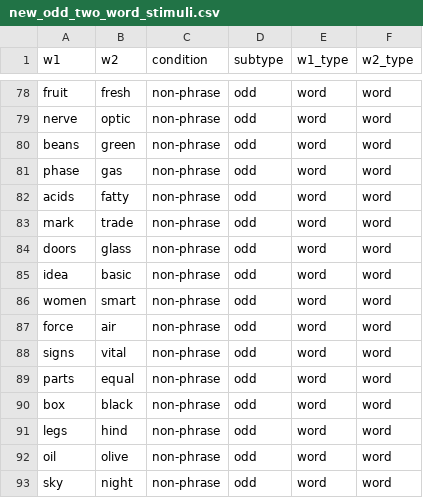
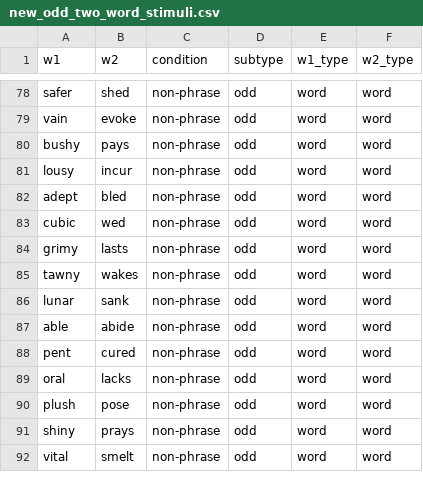
Before and after one commit to neurolingo-lab/syntax-FT, a CSV file: stimuli/new_odd_two_word_stimuli.csv, drawn as a sheet; only a part is shown, gaps mark what is left out; removed rows and columns are numbered as before the commit, all else as after; the diff covers the shown part only; the diff names each change by its address in the sheet, - before the commit and + after, or states it on an @@ line.

```diff
--- a/stimuli/new_odd_two_word_stimuli.csv
+++ b/stimuli/new_odd_two_word_stimuli.csv
-A78 (w1): fruit
+A78 (w1): safer
-B78 (w2): fresh
+B78 (w2): shed
-A79 (w1): nerve
+A79 (w1): vain
-B79 (w2): optic
+B79 (w2): evoke
-A80 (w1): beans
+A80 (w1): bushy
-B80 (w2): green
+B80 (w2): pays
-A81 (w1): phase
+A81 (w1): lousy
-B81 (w2): gas
+B81 (w2): incur
-A82 (w1): acids
+A82 (w1): adept
-B82 (w2): fatty
+B82 (w2): bled
-A83 (w1): mark
+A83 (w1): cubic
-B83 (w2): trade
+B83 (w2): wed
-A84 (w1): doors
+A84 (w1): grimy
-B84 (w2): glass
+B84 (w2): lasts
-A85 (w1): idea
+A85 (w1): tawny
-B85 (w2): basic
+B85 (w2): wakes
-A86 (w1): women
+A86 (w1): lunar
-B86 (w2): smart
+B86 (w2): sank
-A87 (w1): force
+A87 (w1): able
-B87 (w2): air
+B87 (w2): abide
-row 88: signs | vital | non-phrase | odd | word | word
-A88 (w1): parts
+A88 (w1): pent
-B88 (w2): equal
+B88 (w2): cured
-A89 (w1): box
+A89 (w1): oral
-B89 (w2): black
+B89 (w2): lacks
-A90 (w1): legs
+A90 (w1): plush
-B90 (w2): hind
+B90 (w2): pose
-A91 (w1): oil
+A91 (w1): shiny
-B91 (w2): olive
+B91 (w2): prays
-A92 (w1): sky
+A92 (w1): vital
-B92 (w2): night
+B92 (w2): smelt
```
Also changed, not shown: 1 added row and 88 edited cells elsewhere in this file, stimuli/new_even_two_word_stimuli.csv, 3 other files.
